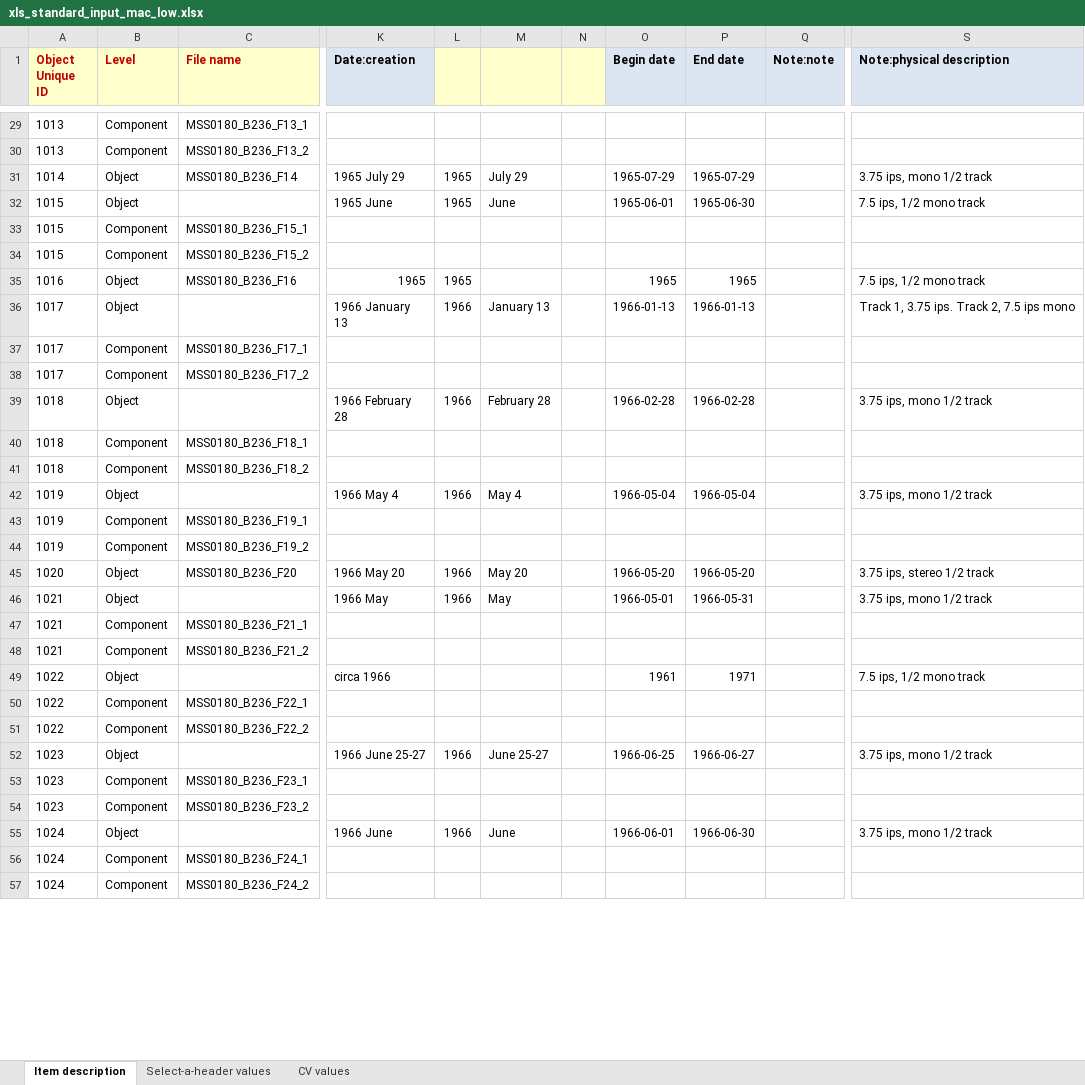
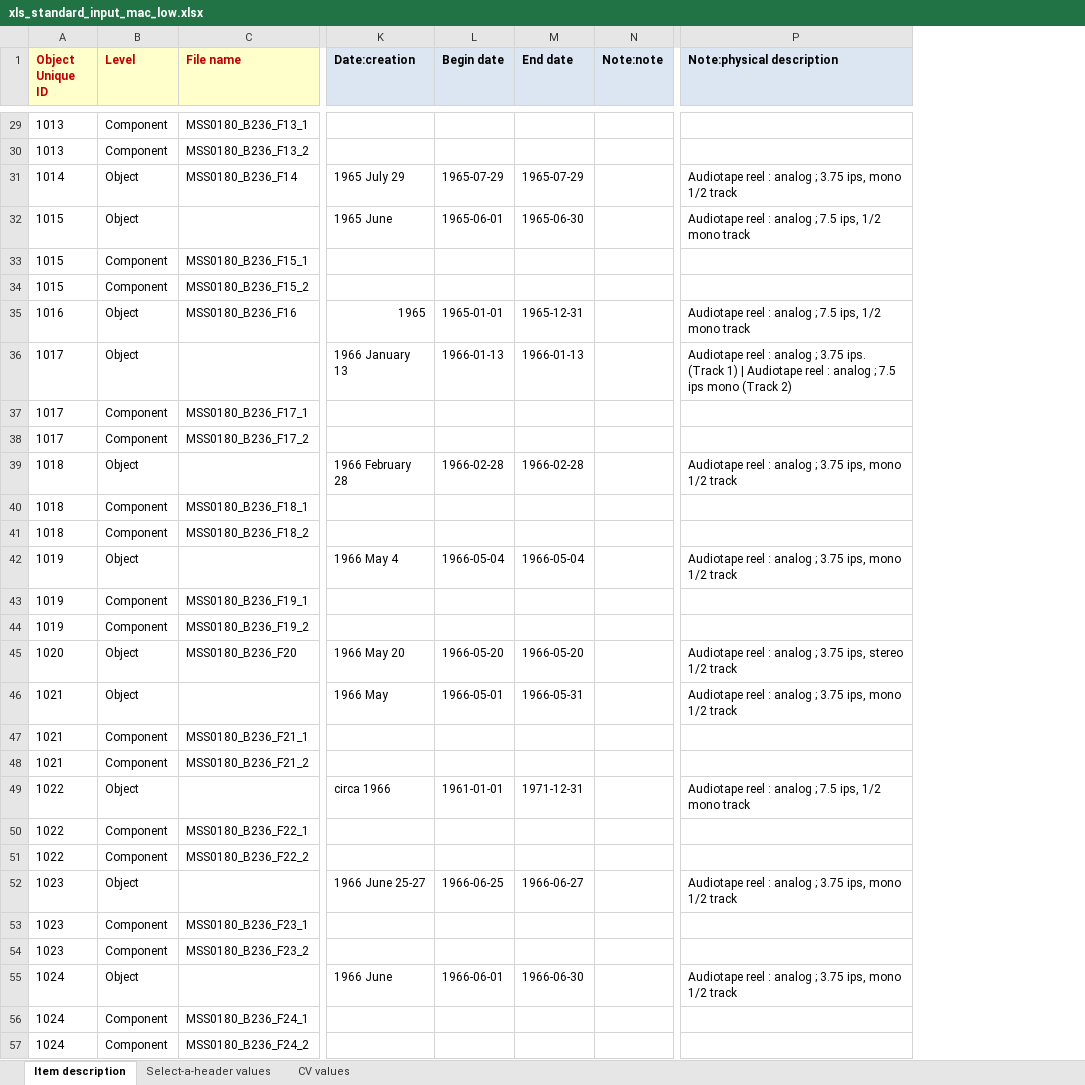
Before and after one commit to remerjohnson/historical-domm, an Excel workbook: mac-low/OLR/xls_standard_input_mac_low.xlsx, sheet Item description, drawn as a sheet; only a part is shown, gaps mark what is left out; values as stored, in another font and other column widths than the file's, no borders; conditional formats not drawn; removed rows and columns are numbered as before the commit, all else as after; the diff covers the shown part only; the diff names each change by its address in the sheet, - before the commit and + after, or states it on an @@ line.

Commit message:
Added standard input tempalte; finished dates and physical notes for Mac Low OLR

```diff
--- a/mac-low/OLR/xls_standard_input_mac_low.xlsx (sheet Item description)
+++ b/mac-low/OLR/xls_standard_input_mac_low.xlsx (sheet Item description)
-column L, rows 31-55: 1965 | 1965 |  |  | 1965 | 1966 |  |  | 1966 |  |  | 1966 |  |  | 1966 | 1966 |  |  |  |  |  | 1966 |  |  | 1966
-column M, rows 31-55: July 29 | June |  |  |  | January 13 |  |  | February 28 |  |  | May 4 |  |  | May 20 | May |  |  |  |  |  | June 25-27 |  |  | June
-column N, empty
-P31 (Note:physical description): 3.75 ips, mono 1/2 track
+P31 (Note:physical description): Audiotape reel : analog ; 3.75 ips, mono 1/2 track
-P32 (Note:physical description): 7.5 ips, 1/2 mono track
+P32 (Note:physical description): Audiotape reel : analog ; 7.5 ips, 1/2 mono track
-L35 (Begin date): 1965
+L35 (Begin date): 1965-01-01
-M35 (End date): 1965
+M35 (End date): 1965-12-31
-P35 (Note:physical description): 7.5 ips, 1/2 mono track
+P35 (Note:physical description): Audiotape reel : analog ; 7.5 ips, 1/2 mono track
-P36 (Note:physical description): Track 1, 3.75 ips. Track 2, 7.5 ips mono
+P36 (Note:physical description): Audiotape reel : analog ; 3.75 ips. (Track 1) | Audiotape reel : analog ; 7.5 ips mono (Track 2)
-P39 (Note:physical description): 3.75 ips, mono 1/2 track
+P39 (Note:physical description): Audiotape reel : analog ; 3.75 ips, mono 1/2 track
-P42 (Note:physical description): 3.75 ips, mono 1/2 track
+P42 (Note:physical description): Audiotape reel : analog ; 3.75 ips, mono 1/2 track
-P45 (Note:physical description): 3.75 ips, stereo 1/2 track
+P45 (Note:physical description): Audiotape reel : analog ; 3.75 ips, stereo 1/2 track
-P46 (Note:physical description): 3.75 ips, mono 1/2 track
+P46 (Note:physical description): Audiotape reel : analog ; 3.75 ips, mono 1/2 track
-L49 (Begin date): 1961
+L49 (Begin date): 1961-01-01
-M49 (End date): 1971
+M49 (End date): 1971-12-31
-P49 (Note:physical description): 7.5 ips, 1/2 mono track
+P49 (Note:physical description): Audiotape reel : analog ; 7.5 ips, 1/2 mono track
-P52 (Note:physical description): 3.75 ips, mono 1/2 track
+P52 (Note:physical description): Audiotape reel : analog ; 3.75 ips, mono 1/2 track
-P55 (Note:physical description): 3.75 ips, mono 1/2 track
+P55 (Note:physical description): Audiotape reel : analog ; 3.75 ips, mono 1/2 track
```
Also changed, not shown: 5 added rows, 22 removed rows and 617 edited cells elsewhere in this sheet, 1 other file.
